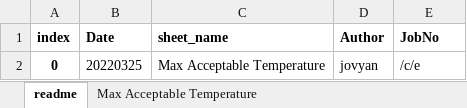
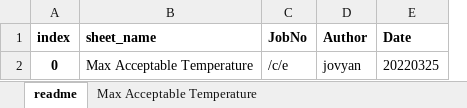
Before and after one commit to maxfordham/adaptive-comfort, an Excel workbook: docs/testoutputs/test_max_acceptable_temp.xlsx, sheet readme, drawn as a sheet; values as stored, in another font and other column widths than the file's, no borders; charts and pictures and table styles not drawn; removed rows and columns are numbered as before the commit, all else as after; the diff names each change by its address in the sheet, - before the commit and + after, or states it on an @@ line.

```diff
--- a/docs/testoutputs/test_max_acceptable_temp.xlsx (sheet readme)
+++ b/docs/testoutputs/test_max_acceptable_temp.xlsx (sheet readme)
-column B (Date), row 2: 20220325
+column C (JobNo), row 2: /c/e
-E1: JobNo
+E1: Date
-E2 (Date): /c/e
+E2 (Date): 20220325
```
Also changed, not shown: docs/testoutputs/test_all_criteria.xlsx, docs/testoutputs/test_running_mean_temp.xlsx, 12 other files.
